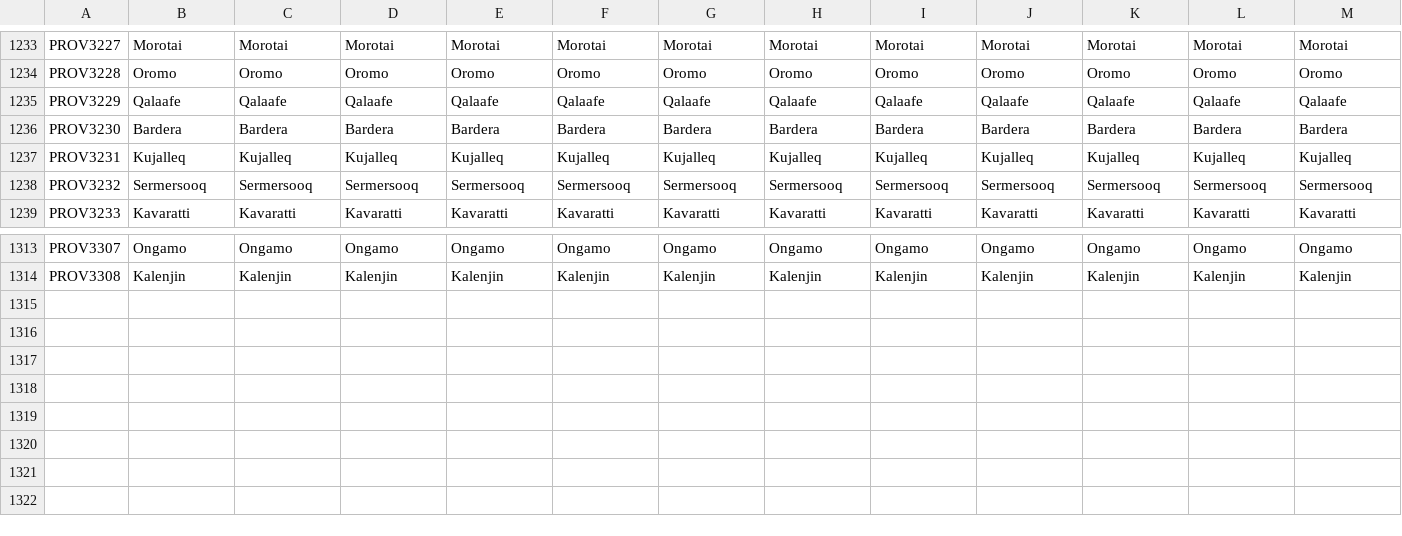
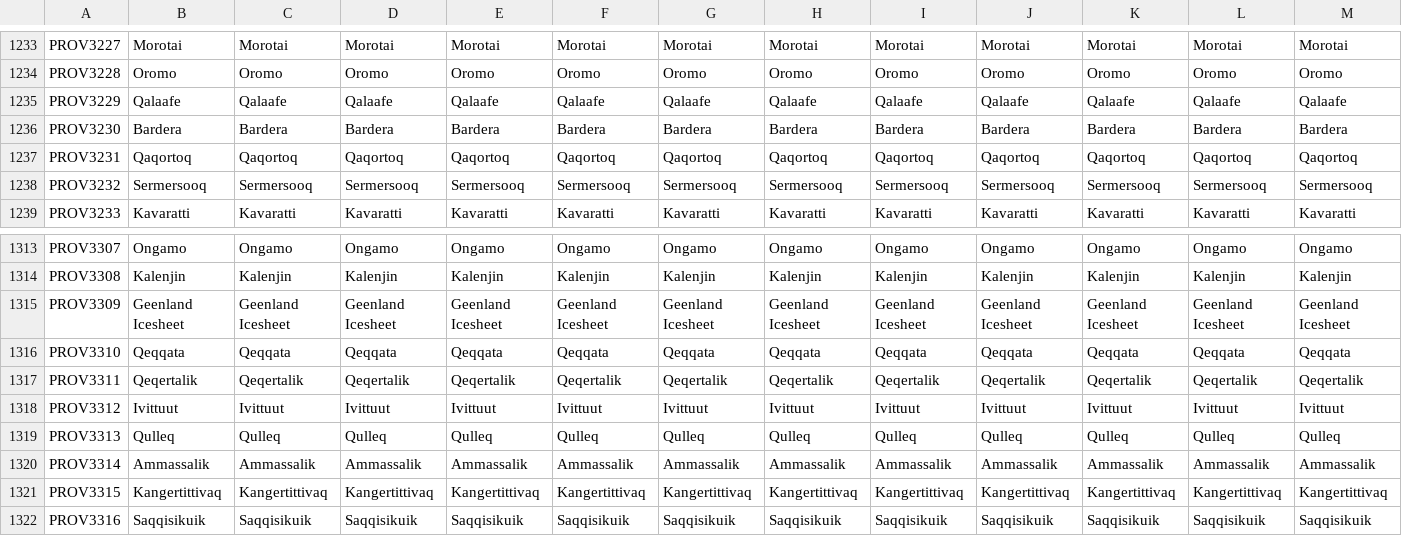
Before and after one commit to JFDCamara/Umbra-Spherae, a CSV file: Umbra_Spherae/localisation/0_US_provinces_pinyin.csv, drawn as a sheet; only a part is shown, gaps mark what is left out; rows hold the shown columns only; the diff covers the shown part only; the diff names each change by its address in the sheet, - before the commit and + after, or states it on an @@ line.

```diff
--- a/Umbra_Spherae/localisation/0_US_provinces_pinyin.csv
+++ b/Umbra_Spherae/localisation/0_US_provinces_pinyin.csv
-B1237: Kujalleq
+B1237: Qaqortoq
-C1237: Kujalleq
+C1237: Qaqortoq
-D1237: Kujalleq
+D1237: Qaqortoq
-E1237: Kujalleq
+E1237: Qaqortoq
-F1237: Kujalleq
+F1237: Qaqortoq
-G1237: Kujalleq
+G1237: Qaqortoq
-H1237: Kujalleq
+H1237: Qaqortoq
-I1237: Kujalleq
+I1237: Qaqortoq
-J1237: Kujalleq
+J1237: Qaqortoq
-K1237: Kujalleq
+K1237: Qaqortoq
-L1237: Kujalleq
+L1237: Qaqortoq
-M1237: Kujalleq
+M1237: Qaqortoq
+row 1315: PROV3309 | Geenland Icesheet | Geenland Icesheet | Geenland Icesheet | Geenland Icesheet | Geenland Icesheet | Geenland Icesheet | Geenland Icesheet | Geenland Icesheet | Geenland Icesheet | Geenland Icesheet | Geenland Icesheet | Geenland Icesheet
+row 1316: PROV3310 | Qeqqata | Qeqqata | Qeqqata | Qeqqata | Qeqqata | Qeqqata | Qeqqata | Qeqqata | Qeqqata | Qeqqata | Qeqqata | Qeqqata
+row 1317: PROV3311 | Qeqertalik | Qeqertalik | Qeqertalik | Qeqertalik | Qeqertalik | Qeqertalik | Qeqertalik | Qeqertalik | Qeqertalik | Qeqertalik | Qeqertalik | Qeqertalik
+row 1318: PROV3312 | Ivittuut | Ivittuut | Ivittuut | Ivittuut | Ivittuut | Ivittuut | Ivittuut | Ivittuut | Ivittuut | Ivittuut | Ivittuut | Ivittuut
+row 1319: PROV3313 | Qulleq | Qulleq | Qulleq | Qulleq | Qulleq | Qulleq | Qulleq | Qulleq | Qulleq | Qulleq | Qulleq | Qulleq
+row 1320: PROV3314 | Ammassalik | Ammassalik | Ammassalik | Ammassalik | Ammassalik | Ammassalik | Ammassalik | Ammassalik | Ammassalik | Ammassalik | Ammassalik | Ammassalik
+row 1321: PROV3315 | Kangertittivaq | Kangertittivaq | Kangertittivaq | Kangertittivaq | Kangertittivaq | Kangertittivaq | Kangertittivaq | Kangertittivaq | Kangertittivaq | Kangertittivaq | Kangertittivaq | Kangertittivaq
+row 1322: PROV3316 | Saqqisikuik | Saqqisikuik | Saqqisikuik | Saqqisikuik | Saqqisikuik | Saqqisikuik | Saqqisikuik | Saqqisikuik | Saqqisikuik | Saqqisikuik | Saqqisikuik | Saqqisikuik
```
Also changed, not shown: 1 edited cell elsewhere in this file, Umbra_Spherae/map/definition.csv, 39 other files.
